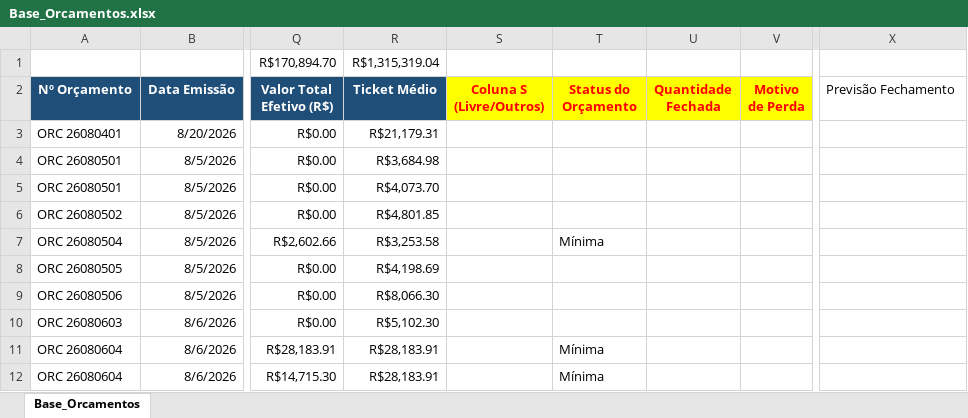
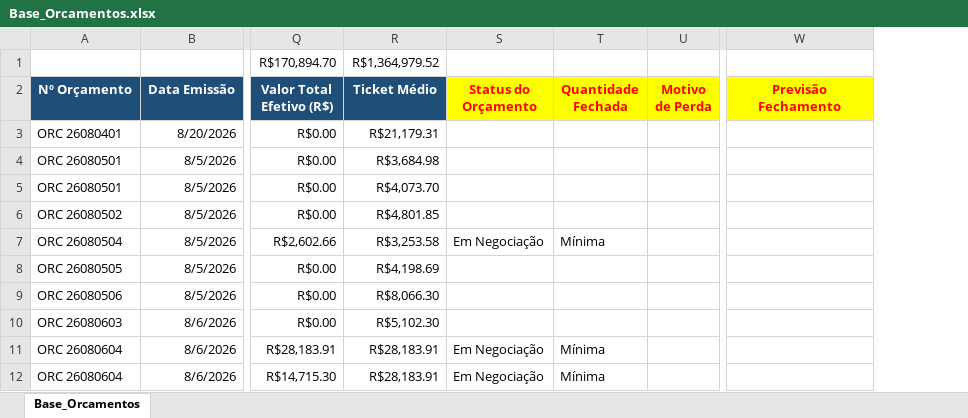
Before and after one commit to dianeLuna1924/dashboard-regispel, an Excel workbook: Base_Orcamentos.xlsx, sheet Base_Orcamentos, drawn as a sheet; only a part is shown, gaps mark what is left out; values as stored, in another font and other column widths than the file's, no borders; removed rows and columns are numbered as before the commit, all else as after; the diff covers the shown part only; the diff names each change by its address in the sheet, - before the commit and + after, or states it on an @@ line.

Commit message:
Add files via upload

```diff
--- a/Base_Orcamentos.xlsx (sheet Base_Orcamentos)
+++ b/Base_Orcamentos.xlsx (sheet Base_Orcamentos)
-column S (Coluna S (Livre/Outros)), empty
+column S (Status do Orçamento), rows 7-12: Em Negociação |  |  |  | Em Negociação | Em Negociação
-column U (Quantidade Fechada), empty
-R1 (Ticket Médio): R$1,315,319.04
+R1 (Ticket Médio): R$1,364,979.52
-T2: Status do Orçamento
+T2: Quantidade Fechada
@@ W2 fill: none → #FFFF00, bold: off → on, text colour: black → #FF0000, alignment: left → center @@
```
Also changed, not shown: 1 added row, 2 removed rows and 6 edited cells elsewhere in this sheet.
